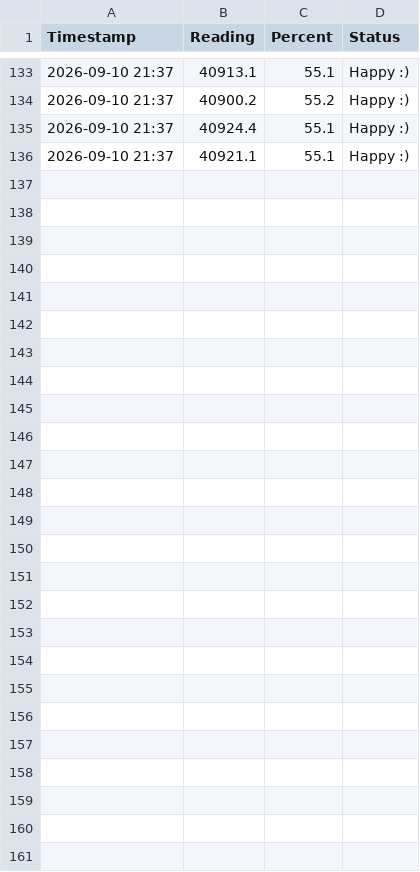
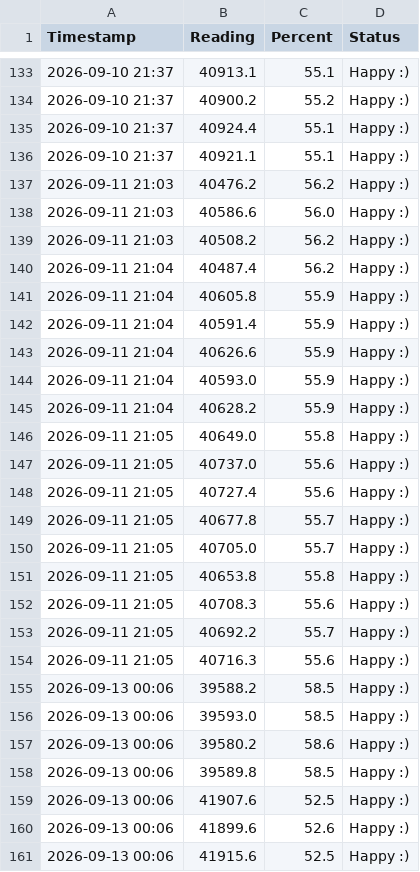
Before and after one commit to nizhniea/soil-moisture-monitor, a CSV file: moisture_log_2.csv, drawn as a sheet; only a part is shown, gaps mark what is left out.

Commit message:
moisture_log_3_calibration.py

```diff
--- a/moisture_log_2.csv
+++ b/moisture_log_2.csv
@@ -136 +136,26 @@ Timestamp,Reading,Percent,Status
 2026-09-10 21:37,40921.1,55.1,Happy :)
+2026-09-11 21:03,40476.2,56.2,Happy :)
+2026-09-11 21:03,40586.6,56.0,Happy :)
+2026-09-11 21:03,40508.2,56.2,Happy :)
+2026-09-11 21:04,40487.4,56.2,Happy :)
+2026-09-11 21:04,40605.8,55.9,Happy :)
+2026-09-11 21:04,40591.4,55.9,Happy :)
+2026-09-11 21:04,40626.6,55.9,Happy :)
+2026-09-11 21:04,40593.0,55.9,Happy :)
+2026-09-11 21:04,40628.2,55.9,Happy :)
+2026-09-11 21:05,40649.0,55.8,Happy :)
+2026-09-11 21:05,40737.0,55.6,Happy :)
+2026-09-11 21:05,40727.4,55.6,Happy :)
+2026-09-11 21:05,40677.8,55.7,Happy :)
+2026-09-11 21:05,40705.0,55.7,Happy :)
+2026-09-11 21:05,40653.8,55.8,Happy :)
+2026-09-11 21:05,40708.3,55.6,Happy :)
+2026-09-11 21:05,40692.2,55.7,Happy :)
+2026-09-11 21:05,40716.3,55.6,Happy :)
+2026-09-13 00:06,39588.2,58.5,Happy :)
+2026-09-13 00:06,39593.0,58.5,Happy :)
+2026-09-13 00:06,39580.2,58.6,Happy :)
+2026-09-13 00:06,39589.8,58.5,Happy :)
+2026-09-13 00:06,41907.6,52.5,Happy :)
+2026-09-13 00:06,41899.6,52.6,Happy :)
+2026-09-13 00:06,41915.6,52.5,Happy :)
```
Also changed, not shown: 1 other file.
